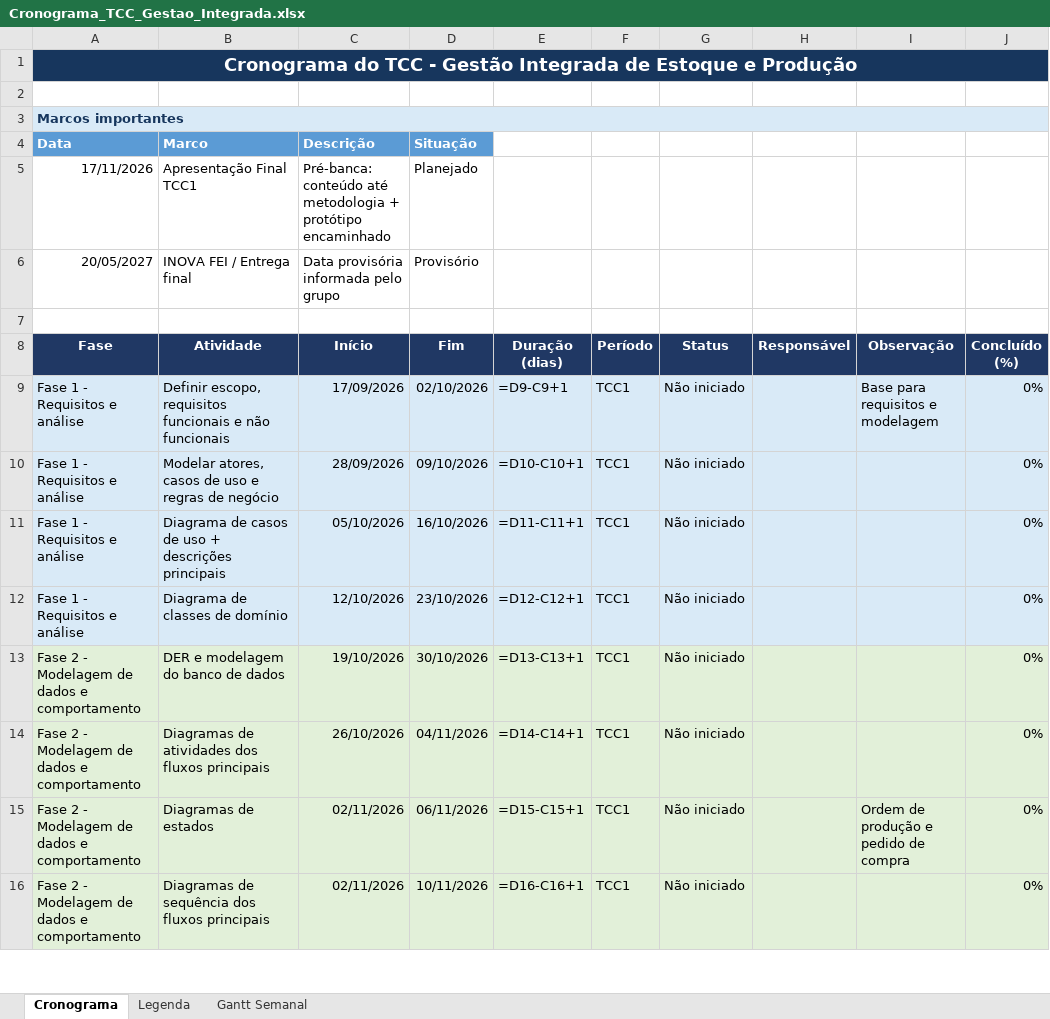
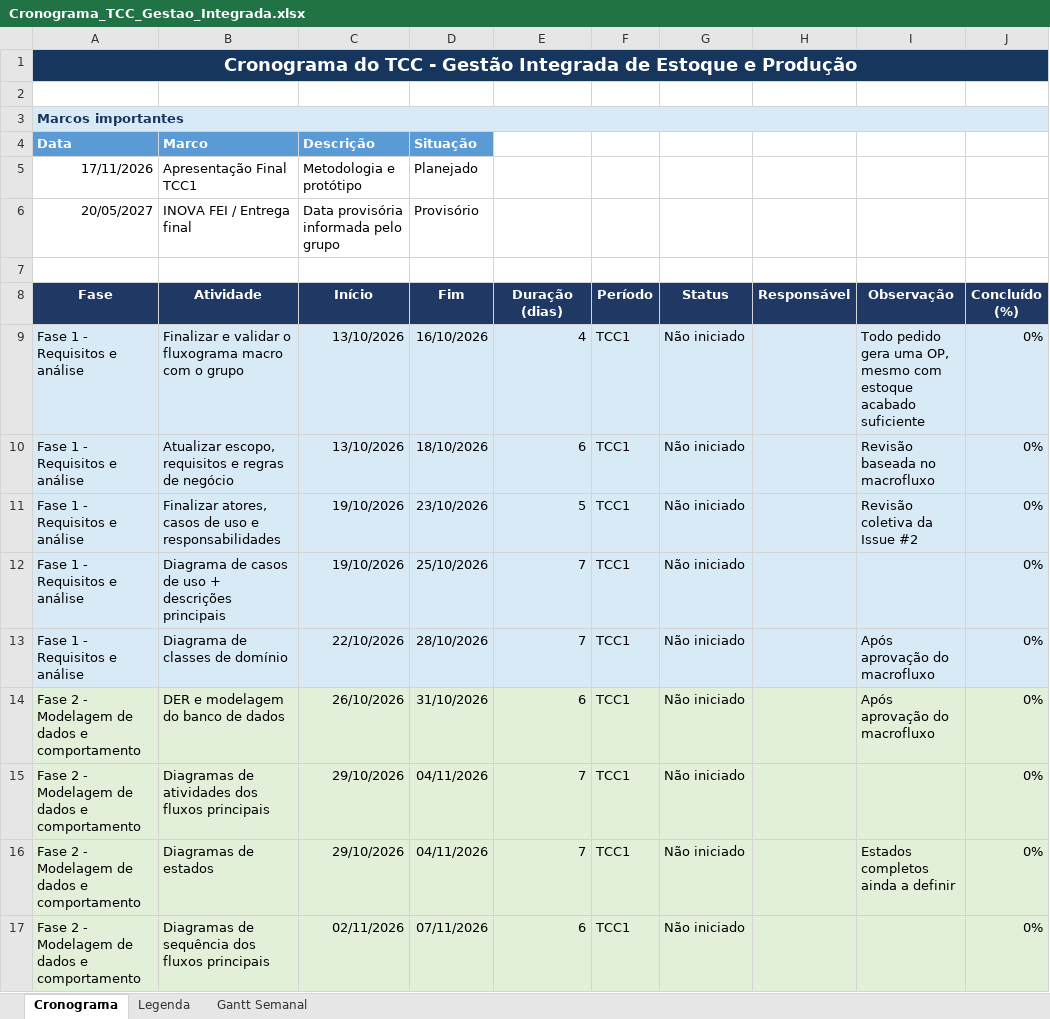
Before and after one commit to edumoreira7/TCC---Gestao-Integrada, an Excel workbook: docs/planejamento/Cronograma_TCC_Gestao_Integrada.xlsx, sheet Cronograma, drawn as a sheet; only a part is shown; values as stored, in another font and other column widths than the file's, no borders; formulas without a stored value are shown as written; conditional formats not drawn; addresses are those after the commit; the diff covers the shown part only; the diff names each change by its address in the sheet, - before the commit and + after, or states it on an @@ line.

Commit message:
Atualiza requisitos, fluxo macro e planejamento do TCC1

```diff
--- a/docs/planejamento/Cronograma_TCC_Gestao_Integrada.xlsx (sheet Cronograma)
+++ b/docs/planejamento/Cronograma_TCC_Gestao_Integrada.xlsx (sheet Cronograma)
-C5 (Início): Pré-banca: conteúdo até metodologia + protótipo encaminhado
+C5 (Início): Metodologia e protótipo
+row 9: Fase 1 - Requisitos e análise | Finalizar e validar o fluxograma macro com o grupo | 13/10/2026 | 16/10/2026 | 4 | TCC1 | Não iniciado |  | Todo pedido gera uma OP, mesmo com estoque acabado suficiente | 0%
-B10 (Atividade): Definir escopo, requisitos funcionais e não funcionais
+B10 (Atividade): Atualizar escopo, requisitos e regras de negócio
-C10 (Início): 17/09/2026
+C10 (Início): 13/10/2026
-D10 (Fim): 02/10/2026
+D10 (Fim): 18/10/2026
-E10 (Duração (dias)): =D9-C9+1
+E10 (Duração (dias)): 6
-I10 (Observação): Base para requisitos e modelagem
+I10 (Observação): Revisão baseada no macrofluxo
-B11 (Atividade): Modelar atores, casos de uso e regras de negócio
+B11 (Atividade): Finalizar atores, casos de uso e responsabilidades
-C11 (Início): 28/09/2026
+C11 (Início): 19/10/2026
-D11 (Fim): 09/10/2026
+D11 (Fim): 23/10/2026
-E11 (Duração (dias)): =D10-C10+1
+E11 (Duração (dias)): 5
-I11 (Observação): (empty)
+I11 (Observação): Revisão coletiva da Issue #2
-C12 (Início): 05/10/2026
+C12 (Início): 19/10/2026
-D12 (Fim): 16/10/2026
+D12 (Fim): 25/10/2026
-E12 (Duração (dias)): =D11-C11+1
+E12 (Duração (dias)): 7
-C13 (Início): 12/10/2026
+C13 (Início): 22/10/2026
-D13 (Fim): 23/10/2026
+D13 (Fim): 28/10/2026
-E13 (Duração (dias)): =D12-C12+1
+E13 (Duração (dias)): 7
-I13:I14 (Observação): (empty)
+I13:I14 (Observação): Após aprovação do macrofluxo
-C14 (Início): 19/10/2026
+C14 (Início): 26/10/2026
-D14 (Fim): 30/10/2026
+D14 (Fim): 31/10/2026
-E14 (Duração (dias)): =D13-C13+1
+E14 (Duração (dias)): 6
-C15 (Início): 26/10/2026
+C15 (Início): 29/10/2026
-E15 (Duração (dias)): =D14-C14+1
+E15 (Duração (dias)): 7
-C16 (Início): 02/11/2026
+C16 (Início): 29/10/2026
-D16 (Fim): 06/11/2026
+D16 (Fim): 04/11/2026
-E16 (Duração (dias)): =D15-C15+1
+E16 (Duração (dias)): 7
-I16 (Observação): Ordem de produção e pedido de compra
+I16 (Observação): Estados completos ainda a definir
-D17 (Fim): 10/11/2026
+D17 (Fim): 07/11/2026
-E17 (Duração (dias)): =D16-C16+1
+E17 (Duração (dias)): 6
```
Also changed, not shown: 2 added rows and 24 edited cells elsewhere in this sheet, sheet Gantt Semanal, 9 other files.
